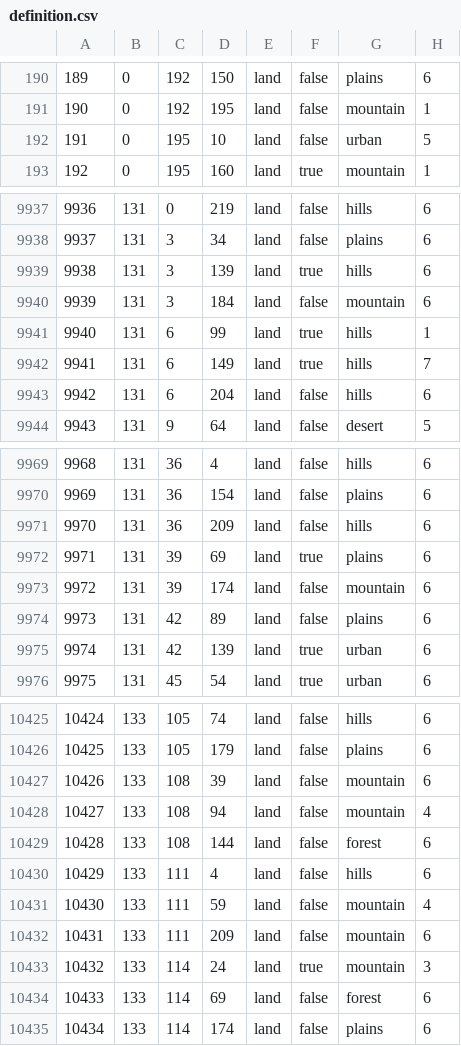
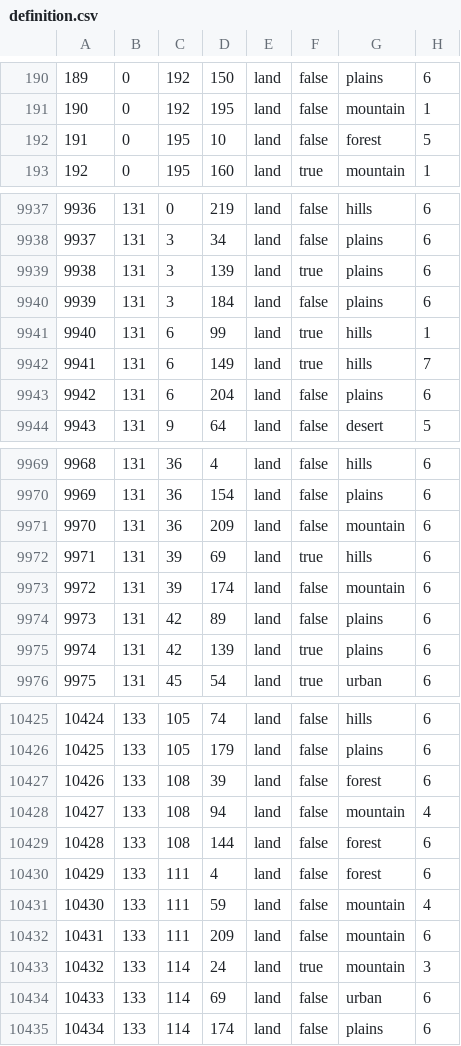
Before and after one commit to kasanakisara/AOR_beta, a CSV file: map/definition.csv, drawn as a sheet; only a part is shown, gaps mark what is left out; the diff covers the shown part only.

```diff
--- a/map/definition.csv
+++ b/map/definition.csv
@@ -191,3 +191,3 @@
 190;0;192;195;land;false;mountain;1
-191;0;195;10;land;false;urban;5
+191;0;195;10;land;false;forest;5
 192;0;195;160;land;true;mountain;1
@@ -9938,7 +9938,7 @@
 9937;131;3;34;land;false;plains;6
-9938;131;3;139;land;true;hills;6
-9939;131;3;184;land;false;mountain;6
+9938;131;3;139;land;true;plains;6
+9939;131;3;184;land;false;plains;6
 9940;131;6;99;land;true;hills;1
 9941;131;6;149;land;true;hills;7
-9942;131;6;204;land;false;hills;6
+9942;131;6;204;land;false;plains;6
 9943;131;9;64;land;false;desert;5
@@ -9970,7 +9970,7 @@
 9969;131;36;154;land;false;plains;6
-9970;131;36;209;land;false;hills;6
-9971;131;39;69;land;true;plains;6
+9970;131;36;209;land;false;mountain;6
+9971;131;39;69;land;true;hills;6
 9972;131;39;174;land;false;mountain;6
 9973;131;42;89;land;false;plains;6
-9974;131;42;139;land;true;urban;6
+9974;131;42;139;land;true;plains;6
 9975;131;45;54;land;true;urban;6
@@ -10426,6 +10426,6 @@
 10425;133;105;179;land;false;plains;6
-10426;133;108;39;land;false;mountain;6
+10426;133;108;39;land;false;forest;6
 10427;133;108;94;land;false;mountain;4
 10428;133;108;144;land;false;forest;6
-10429;133;111;4;land;false;hills;6
+10429;133;111;4;land;false;forest;6
 10430;133;111;59;land;false;mountain;4
@@ -10433,3 +10433,3 @@
 10432;133;114;24;land;true;mountain;3
-10433;133;114;69;land;false;forest;6
+10433;133;114;69;land;false;urban;6
 10434;133;114;174;land;false;plains;6
```
Also changed, not shown: 1 removed row and 176 edited cells elsewhere in this file, 36 other files.
